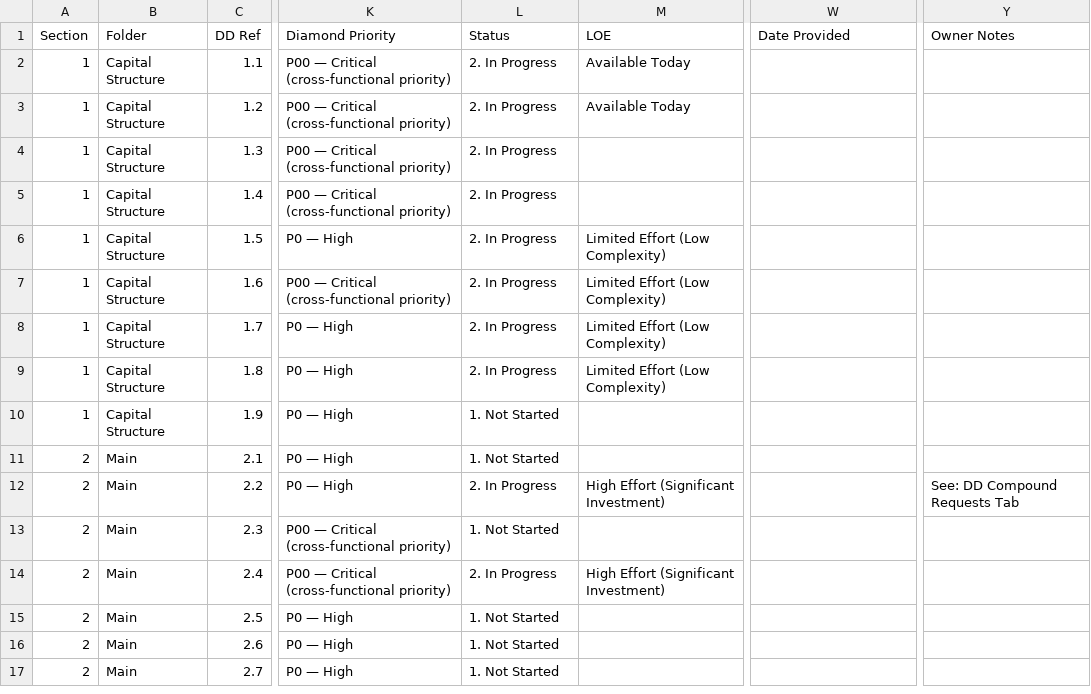
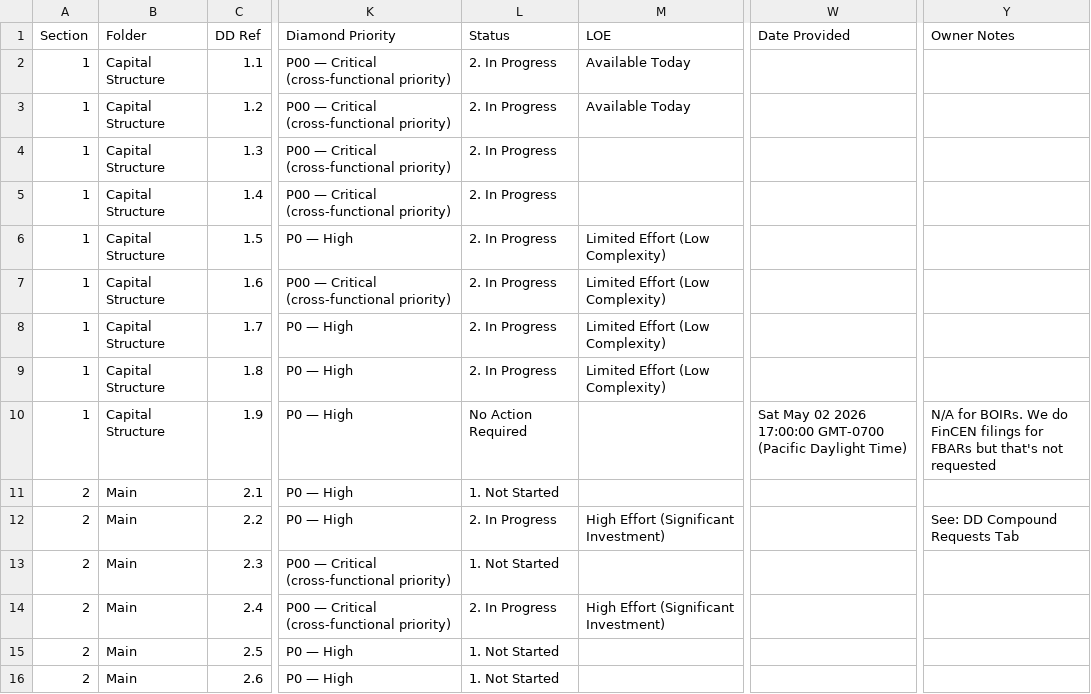
Before and after one commit to tbettles-code/integra-dd-data, a CSV file: data/internal_full.csv, drawn as a sheet; only a part is shown, gaps mark what is left out; the shorter side is filled out with more unchanged rows; the diff names each change by its address in the sheet, - before the commit and + after, or states it on an @@ line.

Commit message:
Update DD external view — 2026-05-03T20:03:00.684Z

```diff
--- a/data/internal_full.csv
+++ b/data/internal_full.csv
-L10 (Status): 1. Not Started
+L10 (Status): No Action Required
-W10 (Date Provided): (empty)
+W10 (Date Provided): Sat May 02 2026 17:00:00 GMT-0700 (Pacific Daylight Time)
-Y10 (Owner Notes): (empty)
+Y10 (Owner Notes): N/A for BOIRs. We do FinCEN filings for FBARs but that's not requested
```
